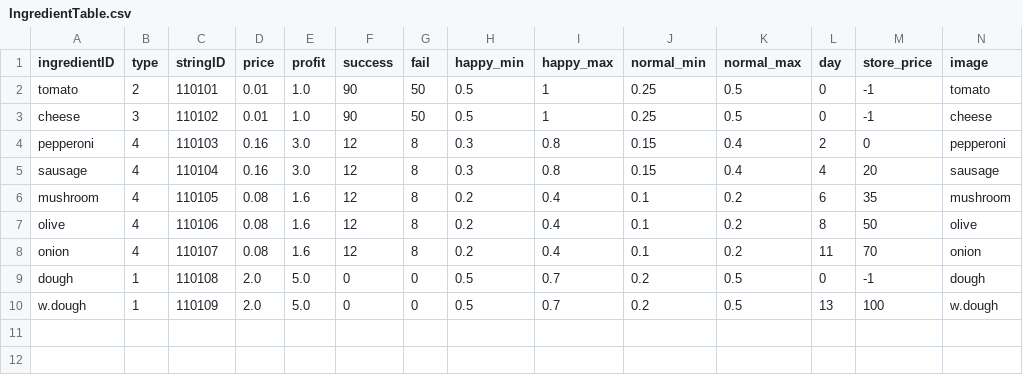
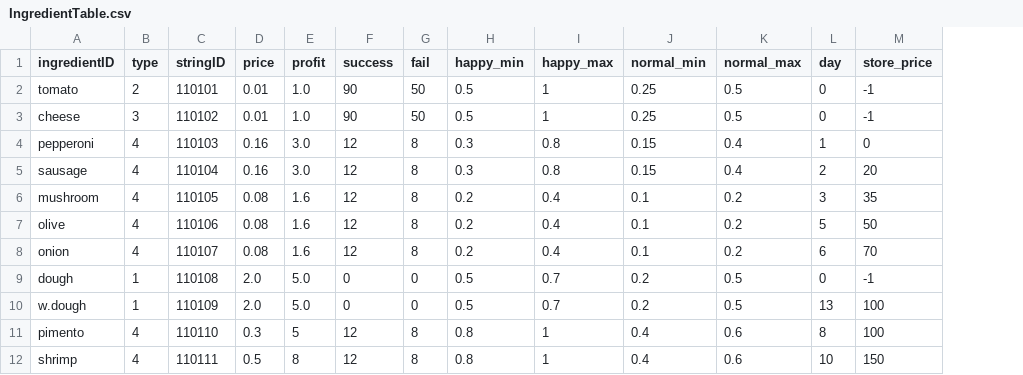
Before and after one commit to Lofan9214/KI_TeamProject_GreatPizza, a CSV file: Assets/Resources/Tables/IngredientTable.csv, drawn as a sheet; removed rows and columns are numbered as before the commit, all else as after; the diff names each change by its address in the sheet, - before the commit and + after, or states it on an @@ line.

```diff
--- a/Assets/Resources/Tables/IngredientTable.csv
+++ b/Assets/Resources/Tables/IngredientTable.csv
-column N (image), rows 2-10: tomato | cheese | pepperoni | sausage | mushroom | olive | onion | dough | w.dough
-L4 (day): 2
+L4 (day): 1
-L5 (day): 4
+L5 (day): 2
-L6 (day): 6
+L6 (day): 3
-L7 (day): 8
+L7 (day): 5
-L8 (day): 11
+L8 (day): 6
+row 11: pimento | 4 | 110110 | 0.3 | 5 | 12 | 8 | 0.8 | 1 | 0.4 | 0.6 | 8 | 100
+row 12: shrimp | 4 | 110111 | 0.5 | 8 | 12 | 8 | 0.8 | 1 | 0.4 | 0.6 | 10 | 150
```
Also changed, not shown: Assets/Resources/Tables/RecipeTable.csv, Assets/Resources/Tables/TalkTable.csv, 39 other files.
